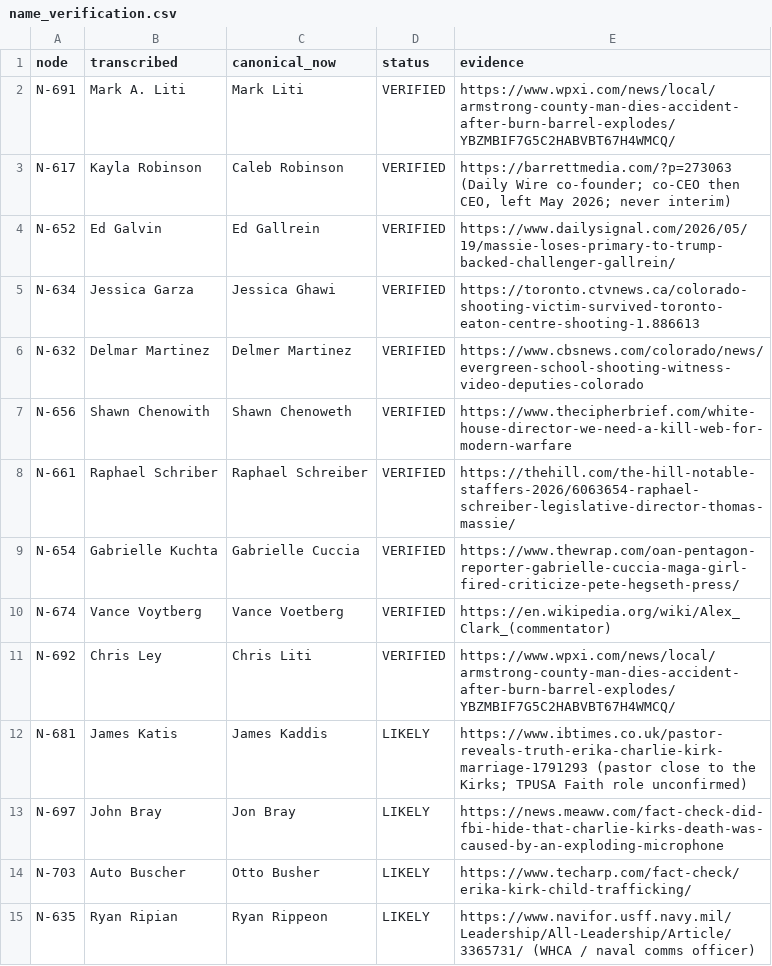
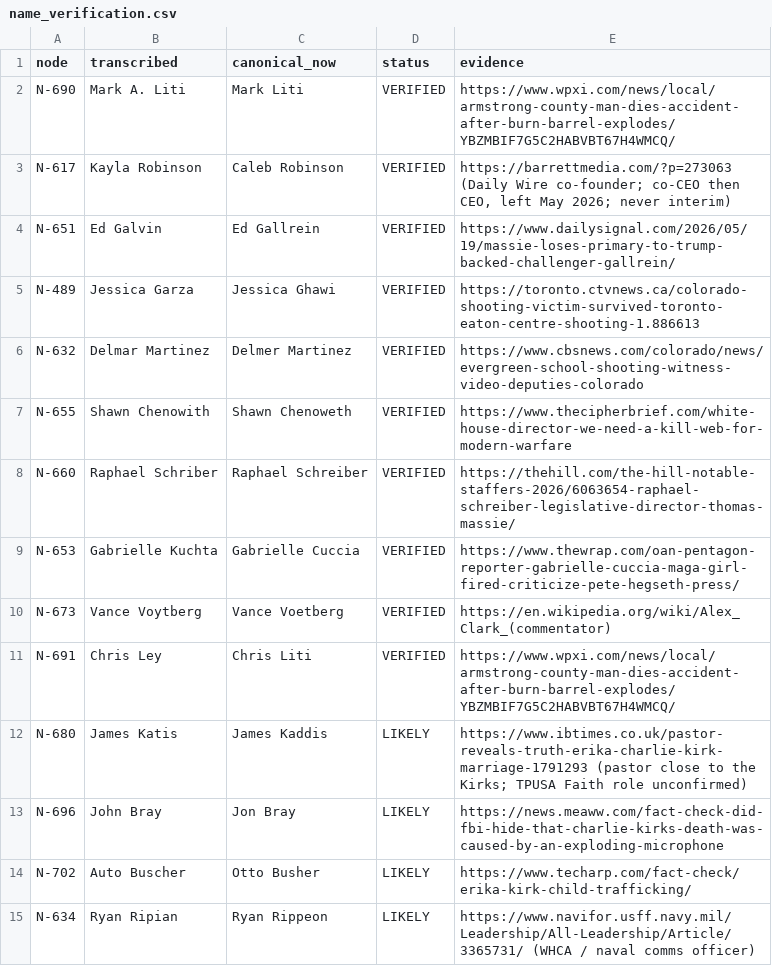
Before and after one commit to shiftshapr/agent-lab, a CSV file: projects/monuments/cka/audits/skeleton_fill_2026-10-13/name_verification.csv, drawn as a sheet.

```diff
--- a/projects/monuments/cka/audits/skeleton_fill_2026-10-13/name_verification.csv
+++ b/projects/monuments/cka/audits/skeleton_fill_2026-10-13/name_verification.csv
@@ -1,15 +1,15 @@
 node,transcribed,canonical_now,status,evidence
-N-691,Mark A. Liti,Mark Liti,VERIFIED,https://www.wpxi.com/news/local/armstrong-county-man-dies-accident-after-burn-barrel-explodes/YBZMBIF7G5C2HABVBT67H4WMCQ/
+N-690,Mark A. Liti,Mark Liti,VERIFIED,https://www.wpxi.com/news/local/armstrong-county-man-dies-accident-after-burn-barrel-explodes/YBZMBIF7G5C2HABVBT67H4WMCQ/
 N-617,Kayla Robinson,Caleb Robinson,VERIFIED,"https://barrettmedia.com/?p=273063 (Daily Wire co-founder; co-CEO then CEO, left May 2026; never interim)"
-N-652,Ed Galvin,Ed Gallrein,VERIFIED,https://www.dailysignal.com/2026/05/19/massie-loses-primary-to-trump-backed-challenger-gallrein/
-N-634,Jessica Garza,Jessica Ghawi,VERIFIED,https://toronto.ctvnews.ca/colorado-shooting-victim-survived-toronto-eaton-centre-shooting-1.886613
+N-651,Ed Galvin,Ed Gallrein,VERIFIED,https://www.dailysignal.com/2026/05/19/massie-loses-primary-to-trump-backed-challenger-gallrein/
+N-489,Jessica Garza,Jessica Ghawi,VERIFIED,https://toronto.ctvnews.ca/colorado-shooting-victim-survived-toronto-eaton-centre-shooting-1.886613
 N-632,Delmar Martinez,Delmer Martinez,VERIFIED,https://www.cbsnews.com/colorado/news/evergreen-school-shooting-witness-video-deputies-colorado
-N-656,Shawn Chenowith,Shawn Chenoweth,VERIFIED,https://www.thecipherbrief.com/white-house-director-we-need-a-kill-web-for-modern-warfare
-N-661,Raphael Schriber,Raphael Schreiber,VERIFIED,https://thehill.com/the-hill-notable-staffers-2026/6063654-raphael-schreiber-legislative-director-thomas-massie/
-N-654,Gabrielle Kuchta,Gabrielle Cuccia,VERIFIED,https://www.thewrap.com/oan-pentagon-reporter-gabrielle-cuccia-maga-girl-fired-criticize-pete-hegseth-press/
-N-674,Vance Voytberg,Vance Voetberg,VERIFIED,https://en.wikipedia.org/wiki/Alex_Clark_(commentator)
-N-692,Chris Ley,Chris Liti,VERIFIED,https://www.wpxi.com/news/local/armstrong-county-man-dies-accident-after-burn-barrel-explodes/YBZMBIF7G5C2HABVBT67H4WMCQ/
-N-681,James Katis,James Kaddis,LIKELY,https://www.ibtimes.co.uk/pastor-reveals-truth-erika-charlie-kirk-marriage-1791293 (pastor close to the Kirks; TPUSA Faith role unconfirmed)
-N-697,John Bray,Jon Bray,LIKELY,https://news.meaww.com/fact-check-did-fbi-hide-that-charlie-kirks-death-was-caused-by-an-exploding-microphone
-N-703,Auto Buscher,Otto Busher,LIKELY,https://www.techarp.com/fact-check/erika-kirk-child-trafficking/
-N-635,Ryan Ripian,Ryan Rippeon,LIKELY,https://www.navifor.usff.navy.mil/Leadership/All-Leadership/Article/3365731/ (WHCA / naval comms officer)
+N-655,Shawn Chenowith,Shawn Chenoweth,VERIFIED,https://www.thecipherbrief.com/white-house-director-we-need-a-kill-web-for-modern-warfare
+N-660,Raphael Schriber,Raphael Schreiber,VERIFIED,https://thehill.com/the-hill-notable-staffers-2026/6063654-raphael-schreiber-legislative-director-thomas-massie/
+N-653,Gabrielle Kuchta,Gabrielle Cuccia,VERIFIED,https://www.thewrap.com/oan-pentagon-reporter-gabrielle-cuccia-maga-girl-fired-criticize-pete-hegseth-press/
+N-673,Vance Voytberg,Vance Voetberg,VERIFIED,https://en.wikipedia.org/wiki/Alex_Clark_(commentator)
+N-691,Chris Ley,Chris Liti,VERIFIED,https://www.wpxi.com/news/local/armstrong-county-man-dies-accident-after-burn-barrel-explodes/YBZMBIF7G5C2HABVBT67H4WMCQ/
+N-680,James Katis,James Kaddis,LIKELY,https://www.ibtimes.co.uk/pastor-reveals-truth-erika-charlie-kirk-marriage-1791293 (pastor close to the Kirks; TPUSA Faith role unconfirmed)
+N-696,John Bray,Jon Bray,LIKELY,https://news.meaww.com/fact-check-did-fbi-hide-that-charlie-kirks-death-was-caused-by-an-exploding-microphone
+N-702,Auto Buscher,Otto Busher,LIKELY,https://www.techarp.com/fact-check/erika-kirk-child-trafficking/
+N-634,Ryan Ripian,Ryan Rippeon,LIKELY,https://www.navifor.usff.navy.mil/Leadership/All-Leadership/Article/3365731/ (WHCA / naval comms officer)
```
Also changed, not shown: projects/monuments/cka/audits/skeleton_fill_2026-10-13/new_nodes.csv, 36 other files.
